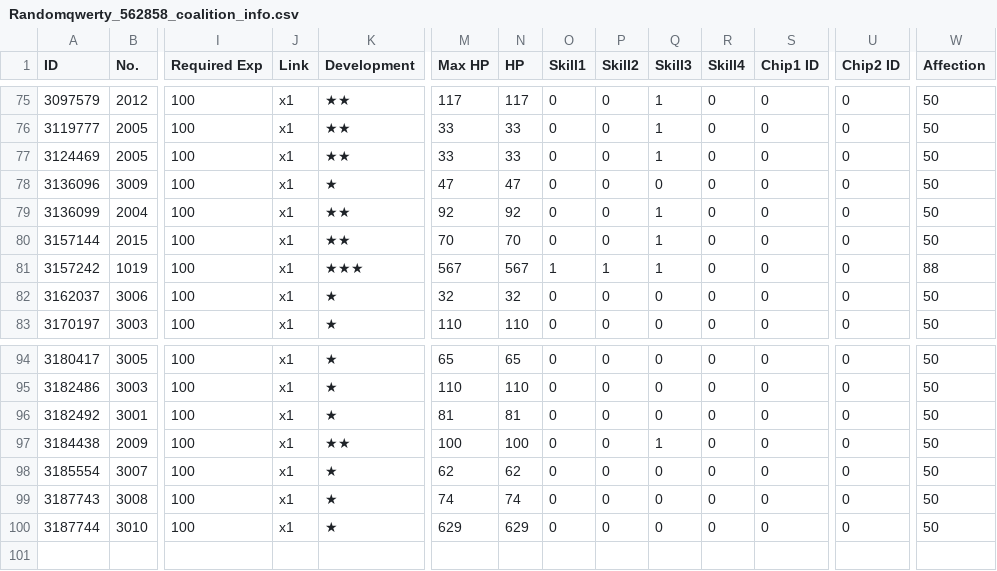
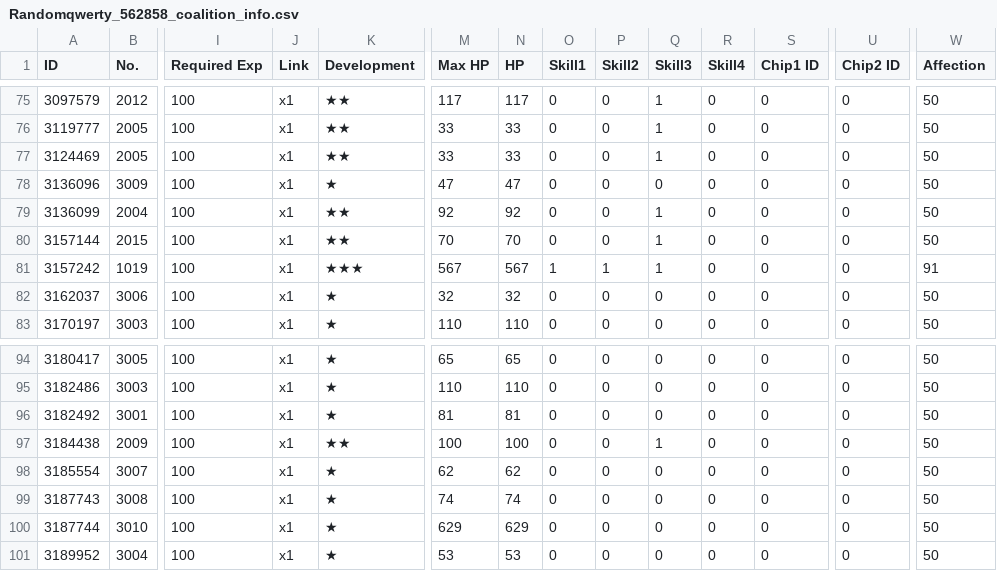
Before and after one commit to randomqwerty/randomqwerty_gfl, a CSV file: Randomqwerty_562858_coalition_info.csv, drawn as a sheet; only a part is shown, gaps mark what is left out; rows hold the shown columns only; the diff names each change by its address in the sheet, - before the commit and + after, or states it on an @@ line.

```diff
--- a/Randomqwerty_562858_coalition_info.csv
+++ b/Randomqwerty_562858_coalition_info.csv
-W81 (Affection): 88
+W81 (Affection): 91
+row 101: 3189952 | 3004 | 100 | x1 | ★ | 53 | 53 | 0 | 0 | 0 | 0 | 0 | 0 | 50
```
Also changed, not shown: Randomqwerty_562858__theater_optimize_team.csv, Randomqwerty_562858_doll_info.csv, 4 other files.
